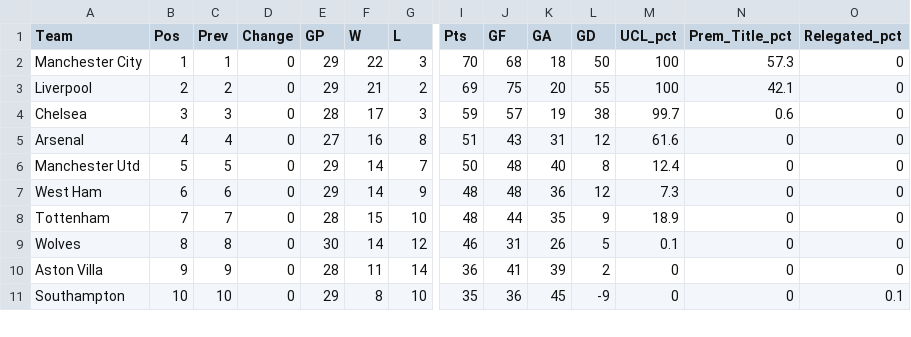
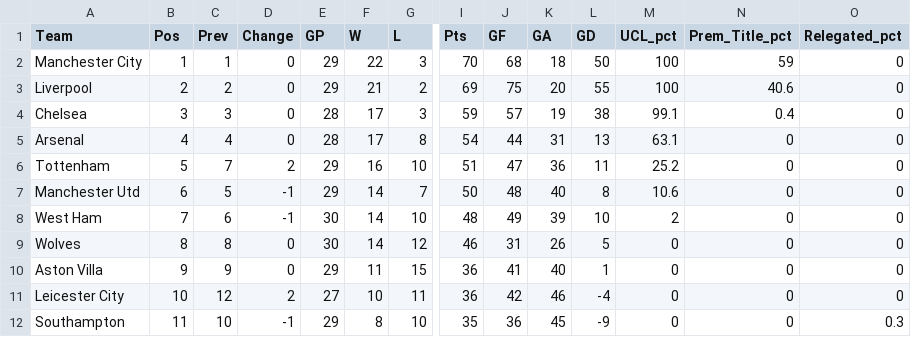
Before and after one commit to weaversd/EPL_2021-2022, a CSV file: current_table_output/Matchweek_30_table.csv, drawn as a sheet; only a part is shown, gaps mark what is left out; removed rows and columns are numbered as before the commit, all else as after; rows hold the shown columns only; the diff covers the shown part only; the diff names each change by its address in the sheet, - before the commit and + after, or states it on an @@ line.

```diff
--- a/current_table_output/Matchweek_30_table.csv
+++ b/current_table_output/Matchweek_30_table.csv
-N2 (Prem_Title_pct): 57.3
+N2 (Prem_Title_pct): 59
-N3 (Prem_Title_pct): 42.1
+N3 (Prem_Title_pct): 40.6
-M4 (UCL_pct): 99.7
+M4 (UCL_pct): 99.1
-N4 (Prem_Title_pct): 0.6
+N4 (Prem_Title_pct): 0.4
-E5 (GP): 27
+E5 (GP): 28
-F5 (W): 16
+F5 (W): 17
-I5 (Pts): 51
+I5 (Pts): 54
-J5 (GF): 43
+J5 (GF): 44
-L5 (GD): 12
+L5 (GD): 13
-M5 (UCL_pct): 61.6
+M5 (UCL_pct): 63.1
+row 6: Tottenham | 5 | 7 | 2 | 29 | 16 | 10 | 51 | 47 | 36 | 11 | 25.2 | 0 | 0
-B7 (Pos): 5
+B7 (Pos): 6
-D7:D8 (Change): 0
+D7:D8 (Change): -1
-M7 (UCL_pct): 12.4
+M7 (UCL_pct): 10.6
-B8 (Pos): 6
+B8 (Pos): 7
-E8 (GP): 29
+E8 (GP): 30
-G8 (L): 9
+G8 (L): 10
-J8 (GF): 48
+J8 (GF): 49
-K8 (GA): 36
+K8 (GA): 39
-L8 (GD): 12
+L8 (GD): 10
-M8 (UCL_pct): 7.3
+M8 (UCL_pct): 2
-row 8: Tottenham | 7 | 7 | 0 | 28 | 15 | 10 | 48 | 44 | 35 | 9 | 18.9 | 0 | 0
-M9 (UCL_pct): 0.1
+M9 (UCL_pct): 0
-E10 (GP): 28
+E10 (GP): 29
-G10 (L): 14
+G10 (L): 15
-K10 (GA): 39
+K10 (GA): 40
-L10 (GD): 2
+L10 (GD): 1
+row 11: Leicester City | 10 | 12 | 2 | 27 | 10 | 11 | 36 | 42 | 46 | -4 | 0 | 0 | 0
-B12 (Pos): 10
+B12 (Pos): 11
-D12 (Change): 0
+D12 (Change): -1
-O12 (Relegated_pct): 0.1
+O12 (Relegated_pct): 0.3
```
Also changed, not shown: 1 removed row and 14 edited cells elsewhere in this file, SPI_tables/Matchweek_30_SPI.csv, 32 other files.
